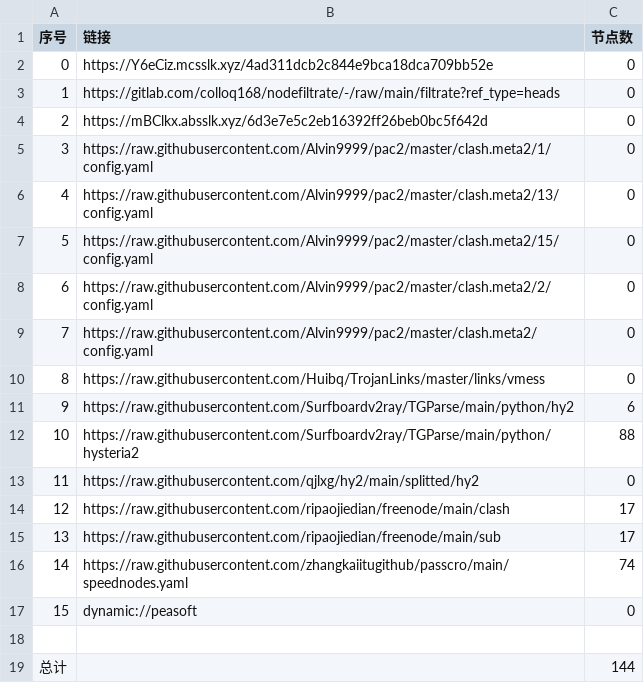
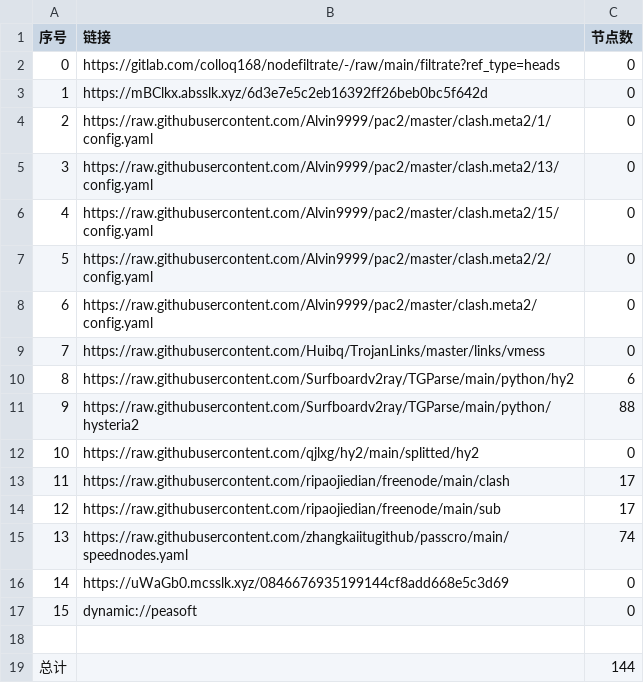
Before and after one commit to x-isd/AutoMergePublicNodes, a CSV file: list_result.csv, drawn as a sheet; removed rows and columns are numbered as before the commit, all else as after; the diff names each change by its address in the sheet, - before the commit and + after, or states it on an @@ line.

```diff
--- a/list_result.csv
+++ b/list_result.csv
-row 2: 0 | https://Y6eCiz.mcsslk.xyz/4ad311dcb2c844e9bca18dca709bb52e | 0
@@ column A (序号) renumbered between rows 2 and 15 @@
+row 16: 14 | https://uWaGb0.mcsslk.xyz/0846676935199144cf8add668e5c3d69 | 0
```
Also changed, not shown: 21 other files.
